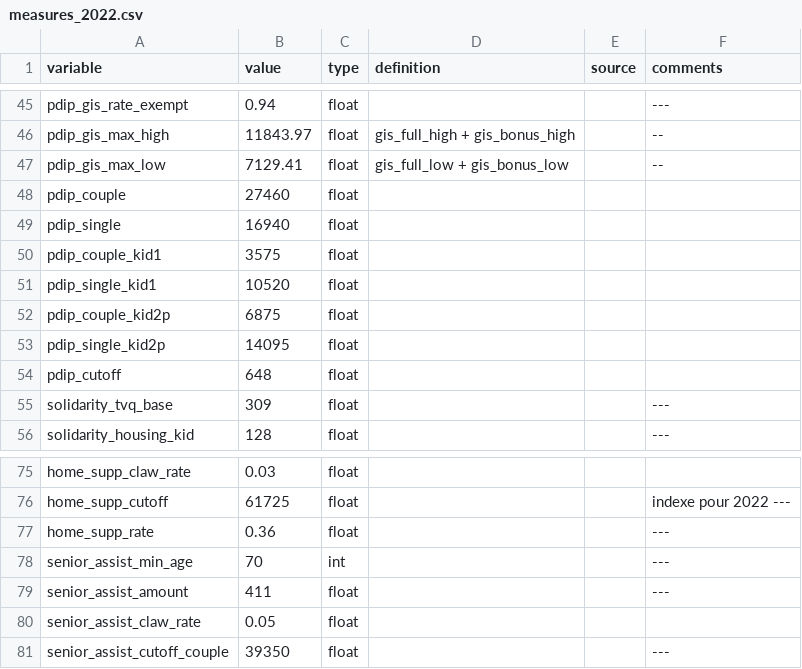
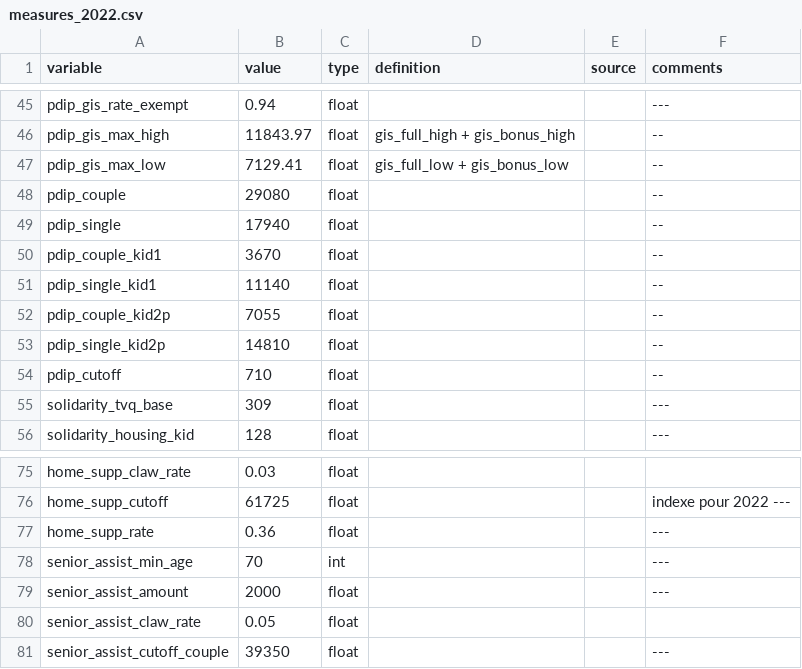
Before and after one commit to CREEi-models/srd, a CSV file: srd/quebec/params/measures_2022.csv, drawn as a sheet; only a part is shown, gaps mark what is left out.

Commit message:
Update_quebec_ramq_aines

```diff
--- a/srd/quebec/params/measures_2022.csv
+++ b/srd/quebec/params/measures_2022.csv
@@ -47,9 +47,9 @@ pdip_gis_max_high;11843.97;float;gis_full_high + gis_bonus_high;; --
 pdip_gis_max_low;7129.41;float;gis_full_low + gis_bonus_low;; --
-pdip_couple;27460;float;;;
-pdip_single;16940;float;;;
-pdip_couple_kid1;3575;float;;;
-pdip_single_kid1;10520;float;;;
-pdip_couple_kid2p;6875;float;;;
-pdip_single_kid2p;14095;float;;;
-pdip_cutoff;648;float;;;
+pdip_couple;29080;float;;; --
+pdip_single;17940;float;;; --
+pdip_couple_kid1;3670;float;;; --
+pdip_single_kid1;11140;float;;; --
+pdip_couple_kid2p;7055;float;;; --
+pdip_single_kid2p;14810;float;;; --
+pdip_cutoff;710;float;;; --
 solidarity_tvq_base;309;float;;; ---
@@ -78,3 +78,3 @@ home_supp_rate;0.36;float;;; ---
 senior_assist_min_age;70;int;;; ---
-senior_assist_amount;411;float;;; ---
+senior_assist_amount;2000;float;;; ---
 senior_assist_claw_rate;0.05;float;;;
```
